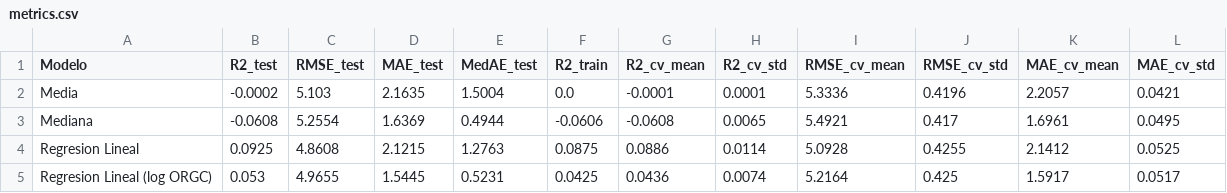
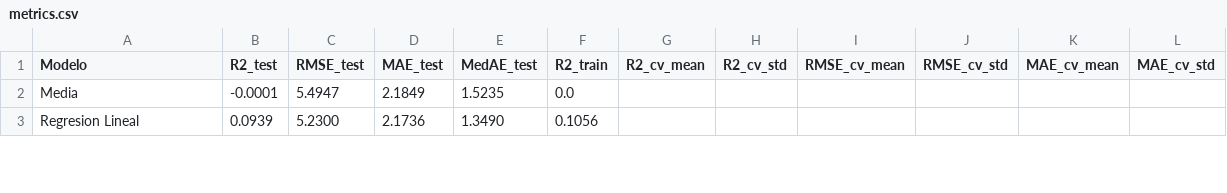
Before and after one commit to israel-cc/IA-_Predicci-n-de-Carbono-Org-nico-en-Suelo-SOC-, a CSV file: results/metrics.csv, drawn as a sheet; only a part is shown; the diff covers the shown part only.

Commit message:
Actualiza metrics.csv con la tabla final de todos los modelos

```diff
--- a/results/metrics.csv
+++ b/results/metrics.csv
@@ -1,5 +1,3 @@
 Modelo,R2_test,RMSE_test,MAE_test,MedAE_test,R2_train,R2_cv_mean,R2_cv_std,RMSE_cv_mean,RMSE_cv_std,MAE_cv_mean,MAE_cv_std
-Media,-0.0002,5.103,2.1635,1.5004,0.0,-0.0001,0.0001,5.3336,0.4196,2.2057,0.0421
-Mediana,-0.0608,5.2554,1.6369,0.4944,-0.0606,-0.0608,0.0065,5.4921,0.417,1.6961,0.0495
-Regresion Lineal,0.0925,4.8608,2.1215,1.2763,0.0875,0.0886,0.0114,5.0928,0.4255,2.1412,0.0525
-Regresion Lineal (log ORGC),0.053,4.9655,1.5445,0.5231,0.0425,0.0436,0.0074,5.2164,0.425,1.5917,0.0517
+Media,-0.0001,5.4947,2.1849,1.5235,0.0,,,,,,
+Regresion Lineal,0.0939,5.2300,2.1736,1.3490,0.1056,,,,,,
```
Also changed, not shown: 3 added rows and 22 edited cells elsewhere in this file.
